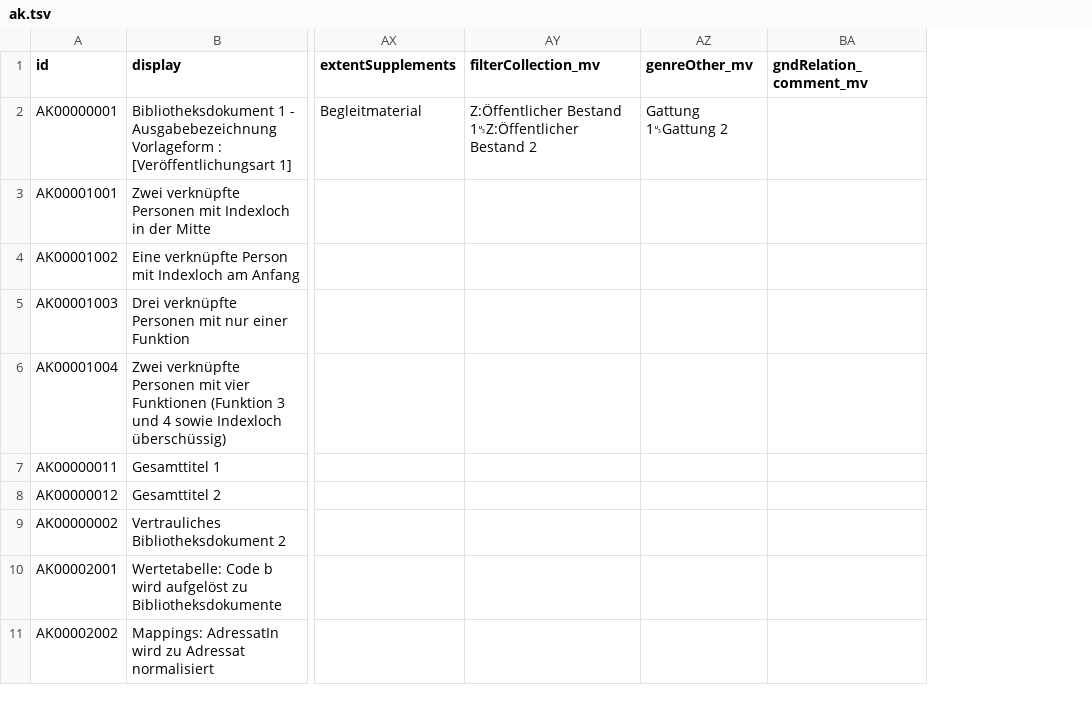
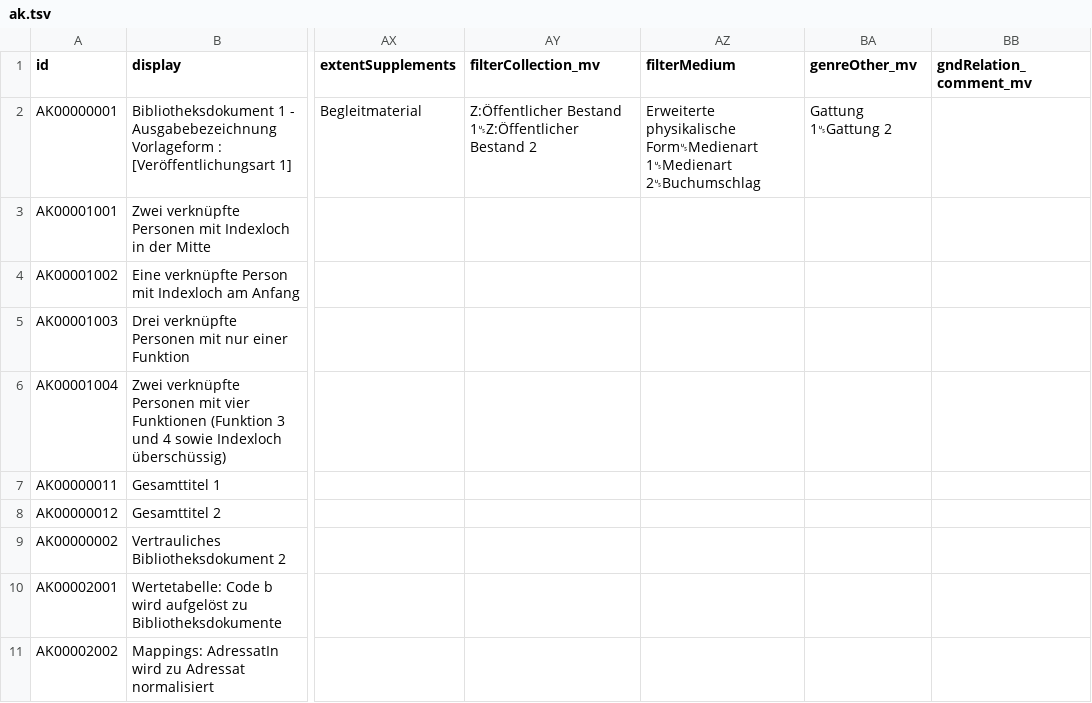
Before and after one commit to dla-marbach/dla-opac-transform, a TSV file: example/output/ak.tsv, drawn as a sheet; only a part is shown, gaps mark what is left out; the diff names each change by its address in the sheet, - before the commit and + after, or states it on an @@ line.

Commit message:
filterMedium ak

```diff
--- a/example/output/ak.tsv
+++ b/example/output/ak.tsv
+column AZ (filterMedium), row 2: Erweiterte physikalische Form␟Medienart 1␟Medienart 2␟Buchumschlag
```
Also changed, not shown: 4 other files.
